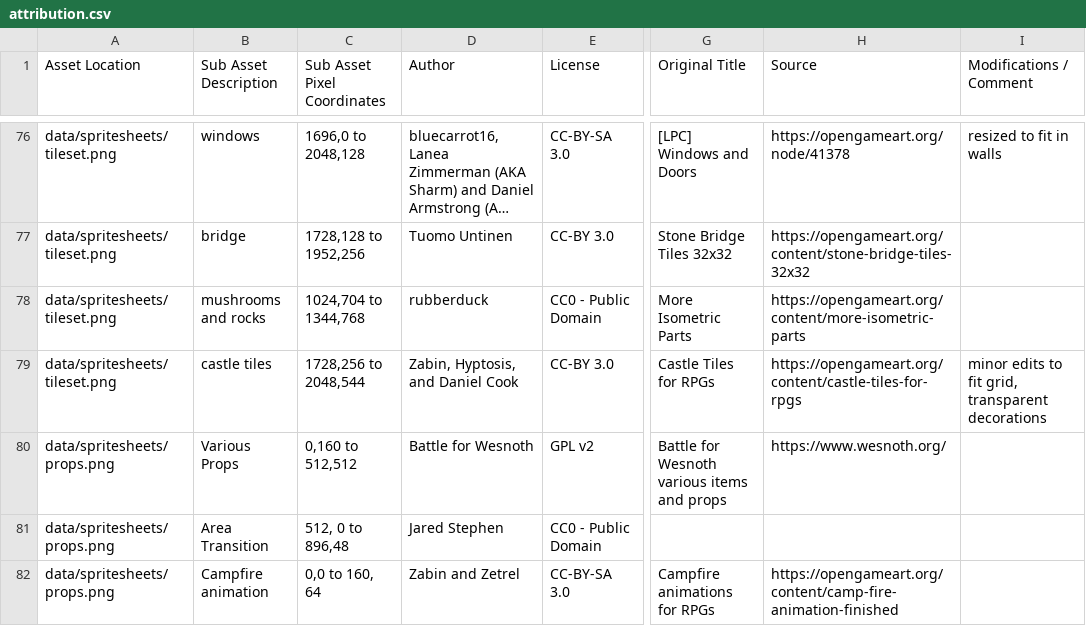
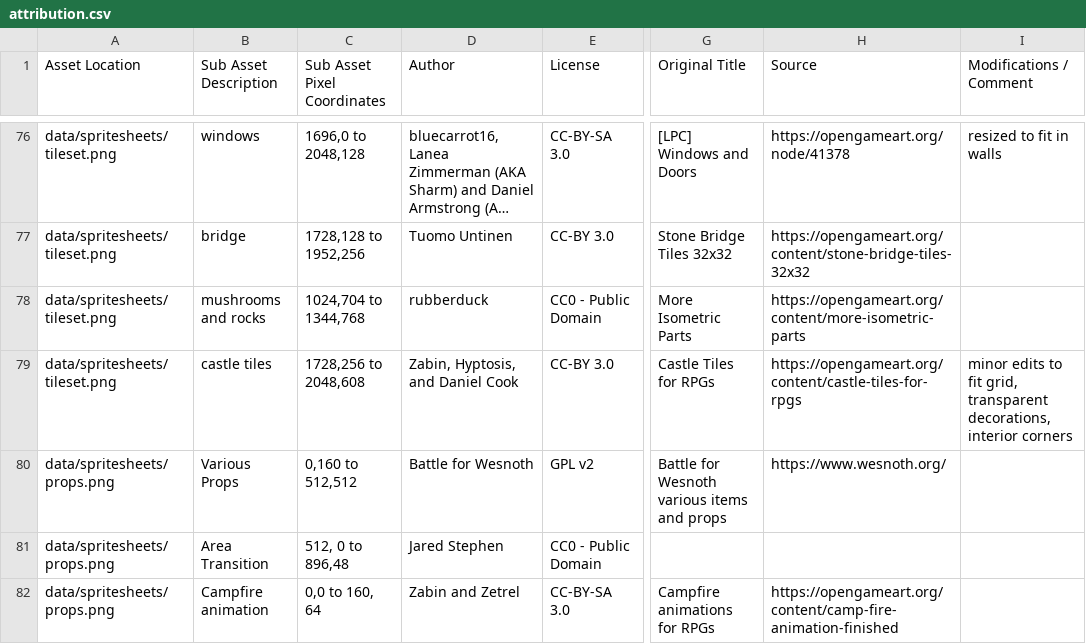
Before and after one commit to Grokmoo/sulis, a CSV file: docs/attribution.csv, drawn as a sheet; only a part is shown, gaps mark what is left out; long unchanged cells end in …; the diff names each change by its address in the sheet, - before the commit and + after, or states it on an @@ line.

```diff
--- a/docs/attribution.csv
+++ b/docs/attribution.csv
-C79 (Sub Asset Pixel Coordinates): 1728,256 to 2048,544
+C79 (Sub Asset Pixel Coordinates): 1728,256 to 2048,608
-I79 (Modifications / Comment): …grid, transparent decorations
+I79 (Modifications / Comment): …grid, transparent decorations, interior corners
```
Also changed, not shown: 4 other files.
